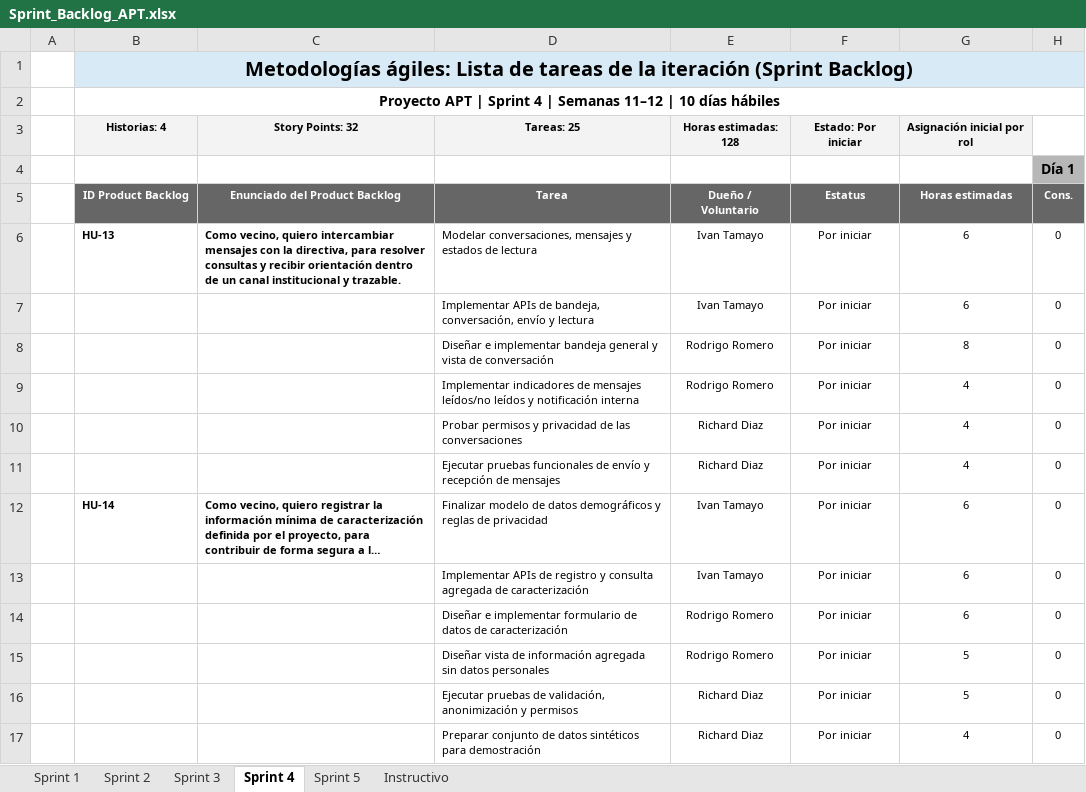
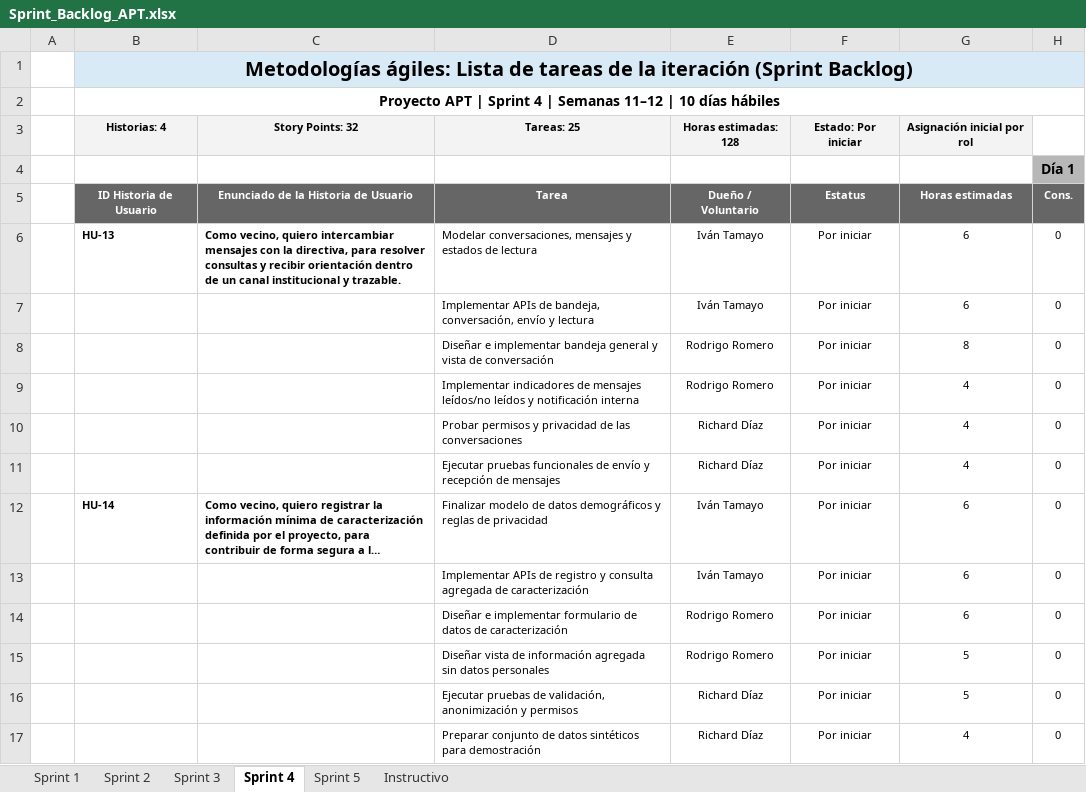
Before and after one commit to Ivnnf/JuntaDeVecinos-Desarrollo, an Excel workbook: Documentacion/Evidencias proyecto/Sprint Backlog/Sprint_Backlog_APT.xlsx, sheet Sprint 4, drawn as a sheet; only a part is shown; long unchanged cells end in …; values as stored, in another font and other column widths than the file's, no borders; conditional formats not drawn; the diff covers the shown part only; the diff names each change by its address in the sheet, - before the commit and + after, or states it on an @@ line.

```diff
--- a/Documentacion/Evidencias proyecto/Sprint Backlog/Sprint_Backlog_APT.xlsx (sheet Sprint 4)
+++ b/Documentacion/Evidencias proyecto/Sprint Backlog/Sprint_Backlog_APT.xlsx (sheet Sprint 4)
-B5: ID Product Backlog
+B5: ID Historia de Usuario
-C5: Enunciado del Product Backlog
+C5: Enunciado de la Historia de Usuario
-E6:E7: Ivan Tamayo
+E6:E7: Iván Tamayo
-E10:E11: Richard Diaz
+E10:E11: Richard Díaz
-E12:E13: Ivan Tamayo
+E12:E13: Iván Tamayo
-E16:E17: Richard Diaz
+E16:E17: Richard Díaz
```
Also changed, not shown: 9 edited cells elsewhere in this sheet, sheet Sprint 3, sheet Sprint 5, sheet Sprint 2, sheet Sprint 1, sheet Instructivo, Documentacion/Evidencias proyecto/Product Backlog/Product_Backlog_APT.xlsm, 28 other files.
